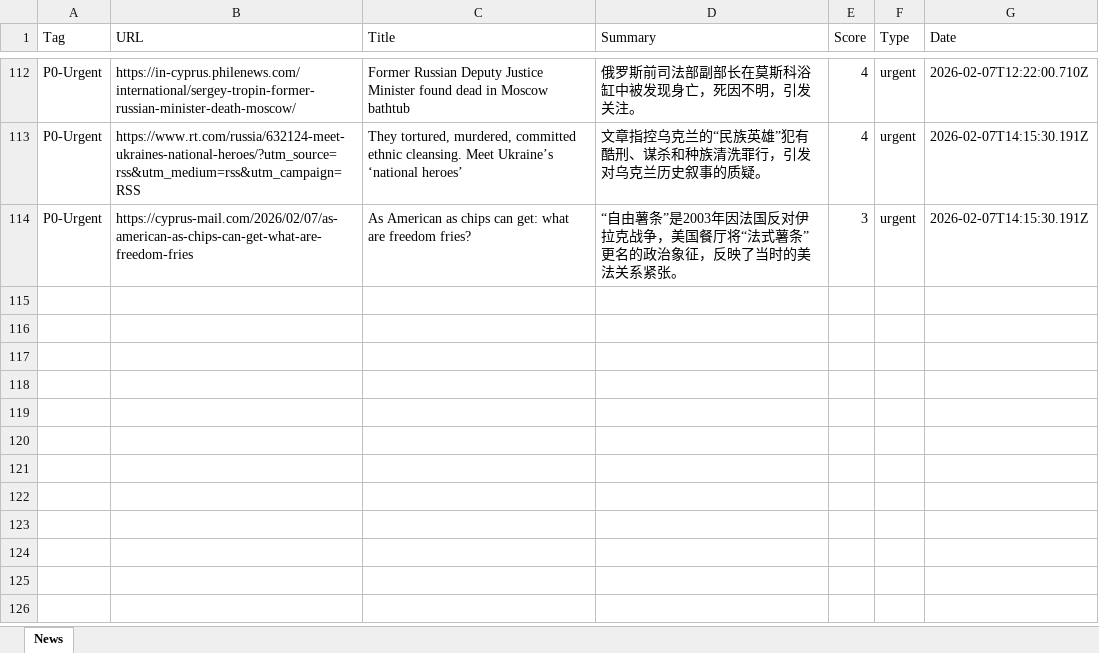
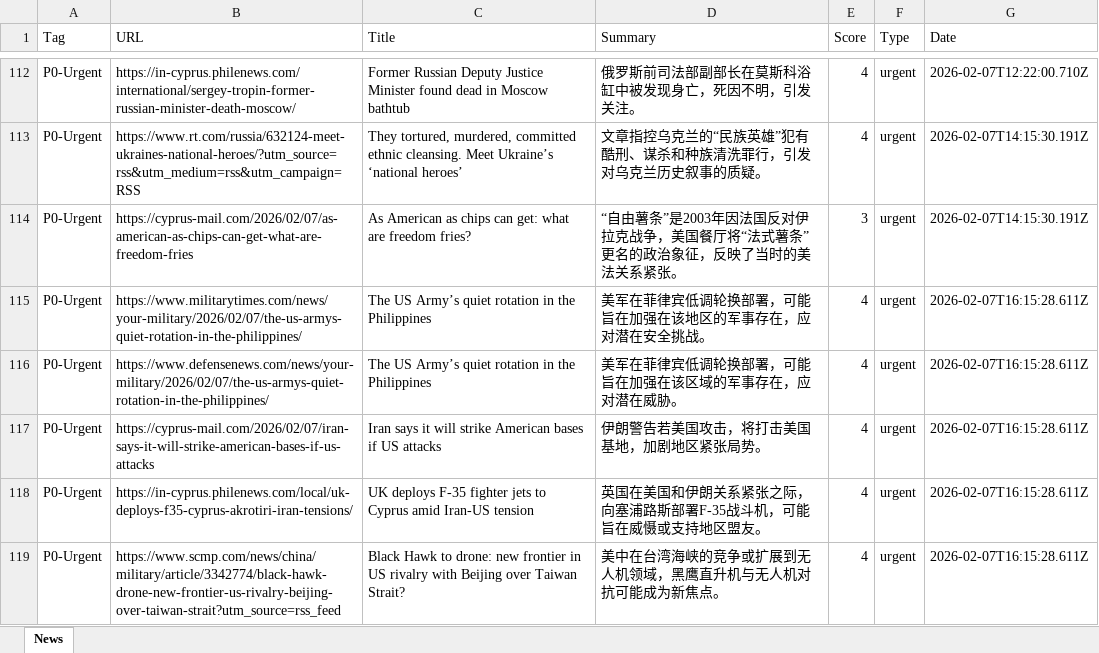
Before and after one commit to FireTigerStudio/-InoreaderAI, an Excel workbook: data/news_2026-02-07.xlsx, sheet News, drawn as a sheet; only a part is shown, gaps mark what is left out; values as stored, in another font and other column widths than the file's, no borders; the diff names each change by its address in the sheet, - before the commit and + after, or states it on an @@ line.

```diff
--- a/data/news_2026-02-07.xlsx (sheet News)
+++ b/data/news_2026-02-07.xlsx (sheet News)
+row 115: P0-Urgent | https://www.militarytimes.com/news/your-military/2026/02/07/the-us-armys-quiet-rotation-in-the-philippines/ | The US Army’s quiet rotation in the Philippines | 美军在菲律宾低调轮换部署，可能旨在加强在该地区的军事存在，应对潜在安全挑战。 | 4 | urgent | 2026-02-07T16:15:28.611Z
+row 116: P0-Urgent | https://www.defensenews.com/news/your-military/2026/02/07/the-us-armys-quiet-rotation-in-the-philippines/ | The US Army’s quiet rotation in the Philippines | 美军在菲律宾低调轮换部署，可能旨在加强在该区域的军事存在，应对潜在威胁。 | 4 | urgent | 2026-02-07T16:15:28.611Z
+row 117: P0-Urgent | https://cyprus-mail.com/2026/02/07/iran-says-it-will-strike-american-bases-if-us-attacks | Iran says it will strike American bases if US attacks | 伊朗警告若美国攻击，将打击美国基地，加剧地区紧张局势。 | 4 | urgent | 2026-02-07T16:15:28.611Z
+row 118: P0-Urgent | https://in-cyprus.philenews.com/local/uk-deploys-f35-cyprus-akrotiri-iran-tensions/ | UK deploys F-35 fighter jets to Cyprus amid Iran-US tension | 英国在美国和伊朗关系紧张之际，向塞浦路斯部署F-35战斗机，可能旨在威慑或支持地区盟友。 | 4 | urgent | 2026-02-07T16:15:28.611Z
+row 119: P0-Urgent | https://www.scmp.com/news/china/military/article/3342774/black-hawk-drone-new-frontier-us-rivalry-beijing-over-taiwan-strait?utm_source=rss_feed | Black Hawk to drone: new frontier in US rivalry with Beijing over Taiwan Strait? | 美中在台湾海峡的竞争或扩展到无人机领域，黑鹰直升机与无人机对抗可能成为新焦点。 | 4 | urgent | 2026-02-07T16:15:28.611Z
```
Also changed, not shown: docs/data/news_2026-02-07.xlsx, 2 other files.
